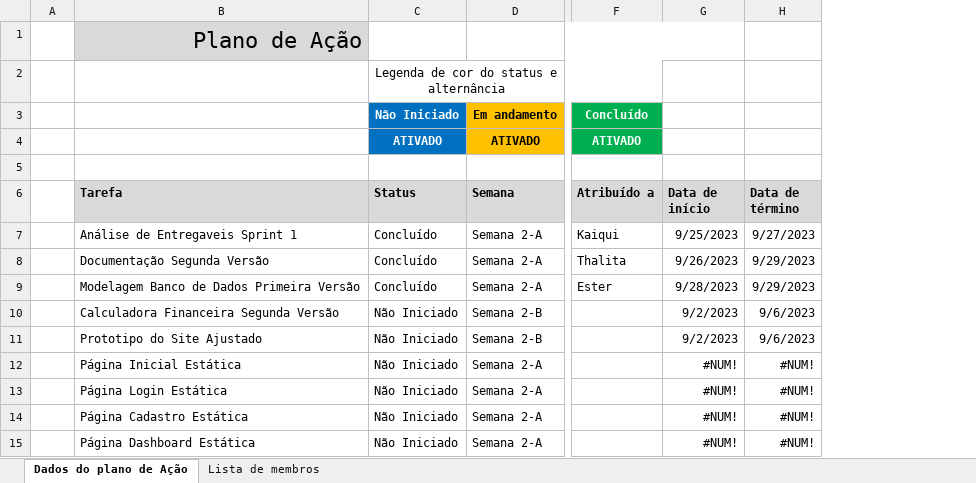
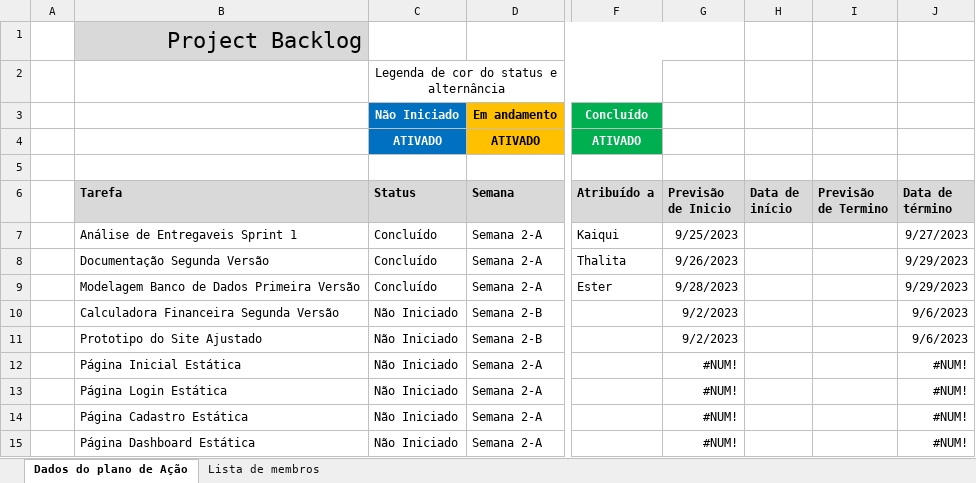
Before and after one commit to thalitabreda/BeCold, an Excel workbook: Documentação/Project BackLog.xlsx, sheet Dados do plano de Ação, drawn as a sheet; only a part is shown, gaps mark what is left out; values as stored, in another font and other column widths than the file's, no borders; charts and pictures and conditional formats and table styles not drawn; the diff names each change by its address in the sheet, - before the commit and + after, or states it on an @@ line.

```diff
--- a/Documentação/Project BackLog.xlsx (sheet Dados do plano de Ação)
+++ b/Documentação/Project BackLog.xlsx (sheet Dados do plano de Ação)
+column H (Data de início), empty
+column I (Previsão de Termino), empty
-B1 (Tarefa): Plano de Ação
+B1 (Tarefa): Project Backlog
-G6: Data de início
+G6: Previsão de Inicio
```
Also changed, not shown: Documentação/PlanoDeAção_BeCold.xlsx, Documentação/Project BackLog-Ester.xlsx, 8 other files.
